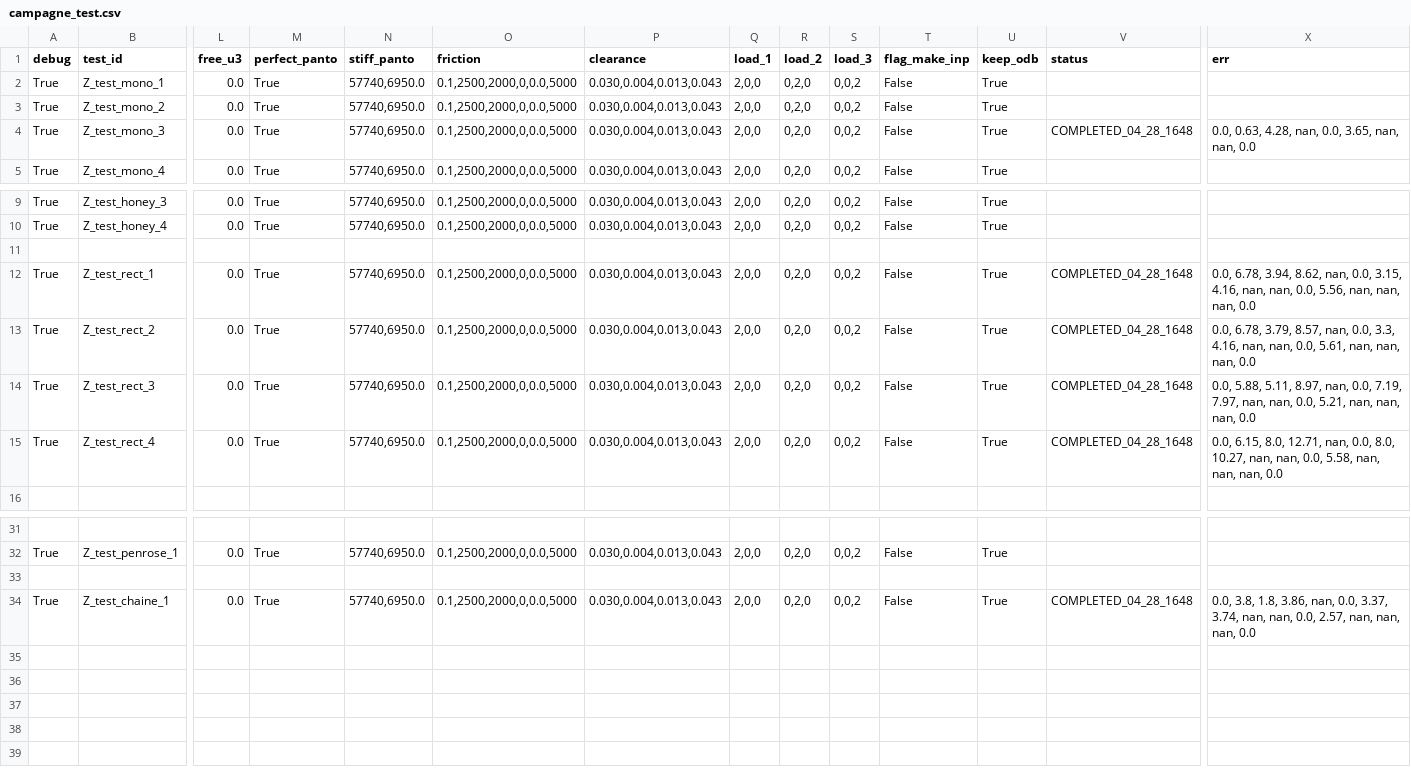
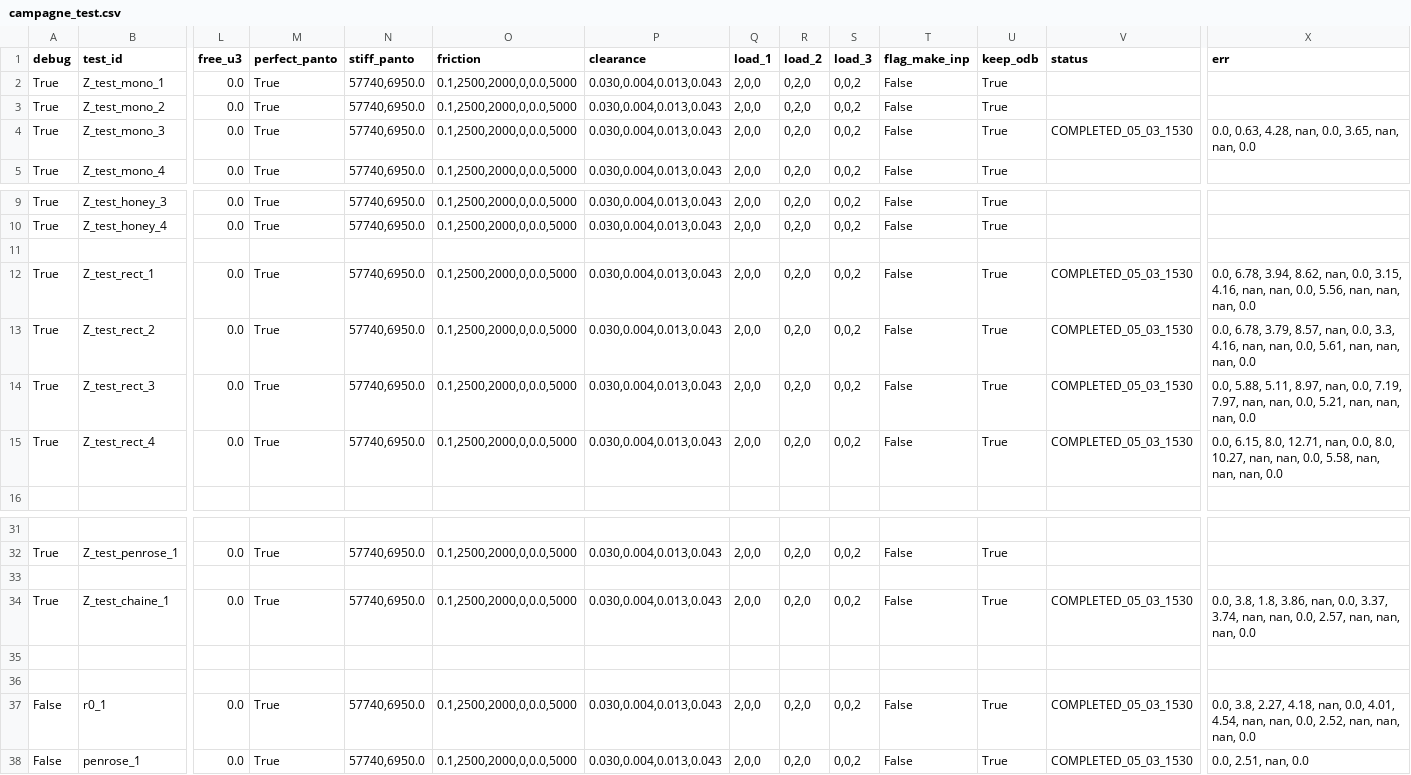
Before and after one commit to h06e/abakubc, a CSV file: campagne_test.csv, drawn as a sheet; only a part is shown, gaps mark what is left out; rows hold the shown columns only; the diff names each change by its address in the sheet, - before the commit and + after, or states it on an @@ line.

```diff
--- a/campagne_test.csv
+++ b/campagne_test.csv
-V4 (status): COMPLETED_04_28_1648
+V4 (status): COMPLETED_05_03_1530
-V12:V15 (status): COMPLETED_04_28_1648
+V12:V15 (status): COMPLETED_05_03_1530
-V34 (status): COMPLETED_04_28_1648
+V34 (status): COMPLETED_05_03_1530
+row 35: (empty)
+row 36: (empty)
+row 37: False | r0_1 | 0.0 | True | 57740,6950.0 | 0.1,2500,2000,0,0.0,5000 | 0.030,0.004,0.013,0.043 | 2,0,0 | 0,2,0 | 0,0,2 | False | True | COMPLETED_05_03_1530 | 0.0, 3.8, 2.27, 4.18, nan, 0.0, 4.01, 4.54, nan, nan, 0.0, 2.52, nan, nan, nan, 0.0
+row 38: False | penrose_1 | 0.0 | True | 57740,6950.0 | 0.1,2500,2000,0,0.0,5000 | 0.030,0.004,0.013,0.043 | 2,0,0 | 0,2,0 | 0,0,2 | False | True | COMPLETED_05_03_1530 | 0.0, 2.51, nan, 0.0
```
Also changed, not shown: campagne_mono.csv, 13 other files.
